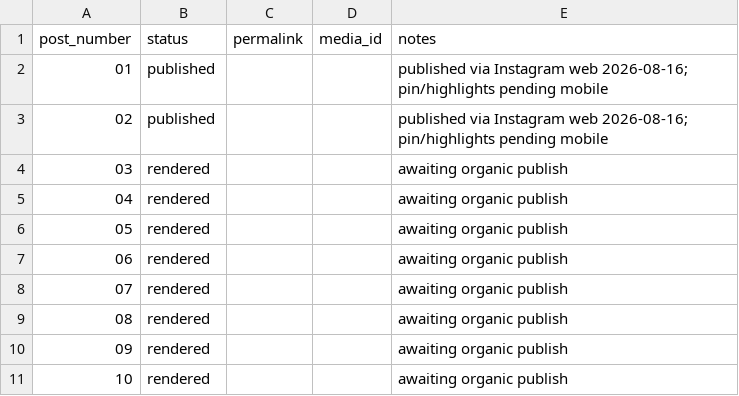
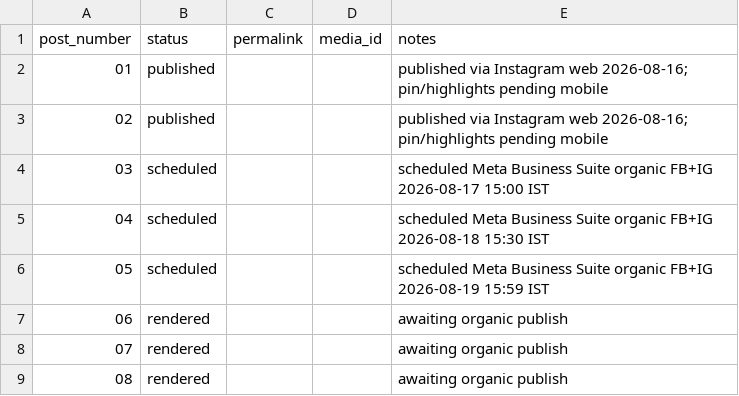
Before and after one commit to dy1391996-sketch/vp-loan-connect, a CSV file: marketing/instagram/metadata/publishing_status.csv, drawn as a sheet; only a part is shown; the shorter side is filled out with more unchanged rows.

```diff
--- a/marketing/instagram/metadata/publishing_status.csv
+++ b/marketing/instagram/metadata/publishing_status.csv
@@ -3,5 +3,5 @@ post_number,status,permalink,media_id,notes
 02,published,,,"published via Instagram web 2026-08-16; pin/highlights pending mobile"
-03,rendered,,,"awaiting organic publish"
-04,rendered,,,"awaiting organic publish"
-05,rendered,,,"awaiting organic publish"
+03,scheduled,,,"scheduled Meta Business Suite organic FB+IG 2026-08-17 15:00 IST"
+04,scheduled,,,"scheduled Meta Business Suite organic FB+IG 2026-08-18 15:30 IST"
+05,scheduled,,,"scheduled Meta Business Suite organic FB+IG 2026-08-19 15:59 IST"
 06,rendered,,,"awaiting organic publish"
```
Also changed, not shown: 1 other file.
